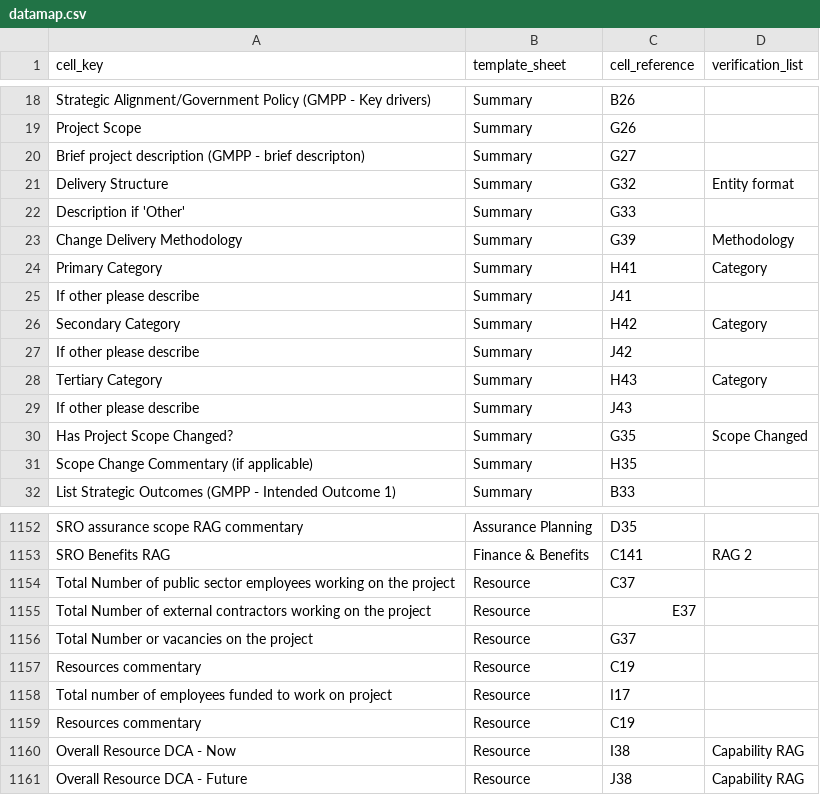
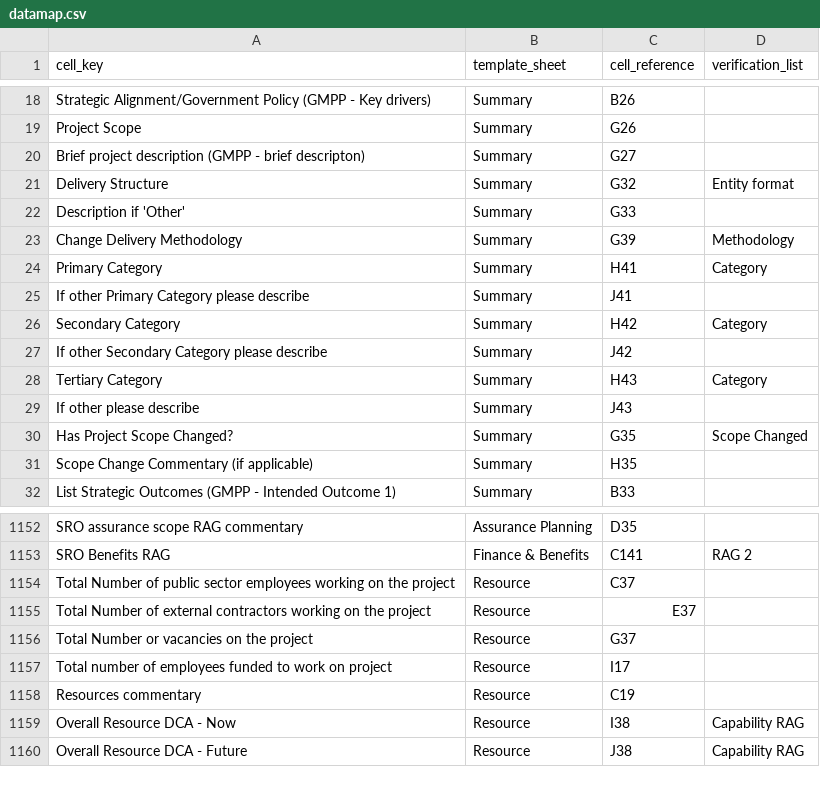
Before and after one commit to department-for-transport-public/bcompiler_datamap_files, a CSV file: datamap.csv, drawn as a sheet; only a part is shown, gaps mark what is left out.

Commit message:
changes to datamap

```diff
--- a/datamap.csv
+++ b/datamap.csv
@@ -24,5 +24,5 @@ Change Delivery Methodology,Summary,G39,Methodology,
 Primary Category,Summary,H41,Category,
-If other please describe,Summary,J41,
+If other Primary Category please describe,Summary,J41,
 Secondary Category,Summary,H42,Category,
-If other please describe,Summary,J42,
+If other Secondary Category please describe,Summary,J42,
 Tertiary Category,Summary,H43,Category,
@@ -1156,3 +1156,2 @@ Total Number of external contractors working on the project,Resource,E37,
 Total Number or vacancies on the project,Resource,G37,
-Resources commentary,Resource,C19,
 Total number of employees funded to work on project,Resource,I17,
```
